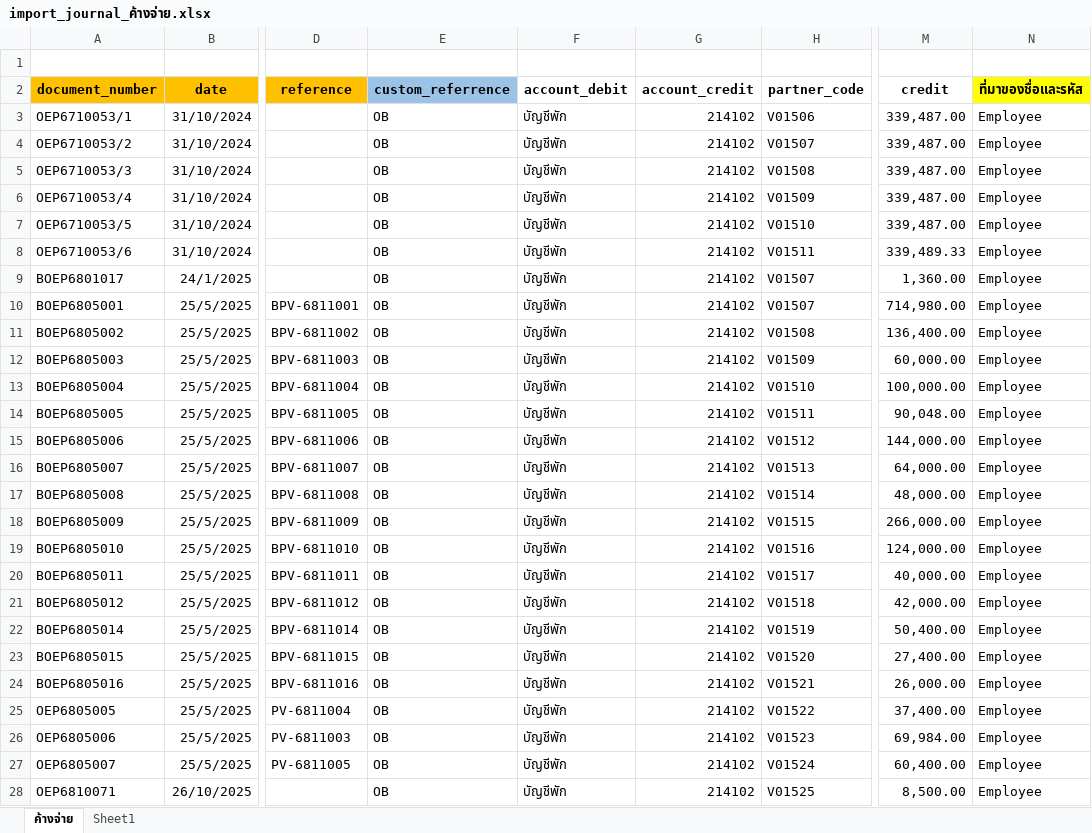
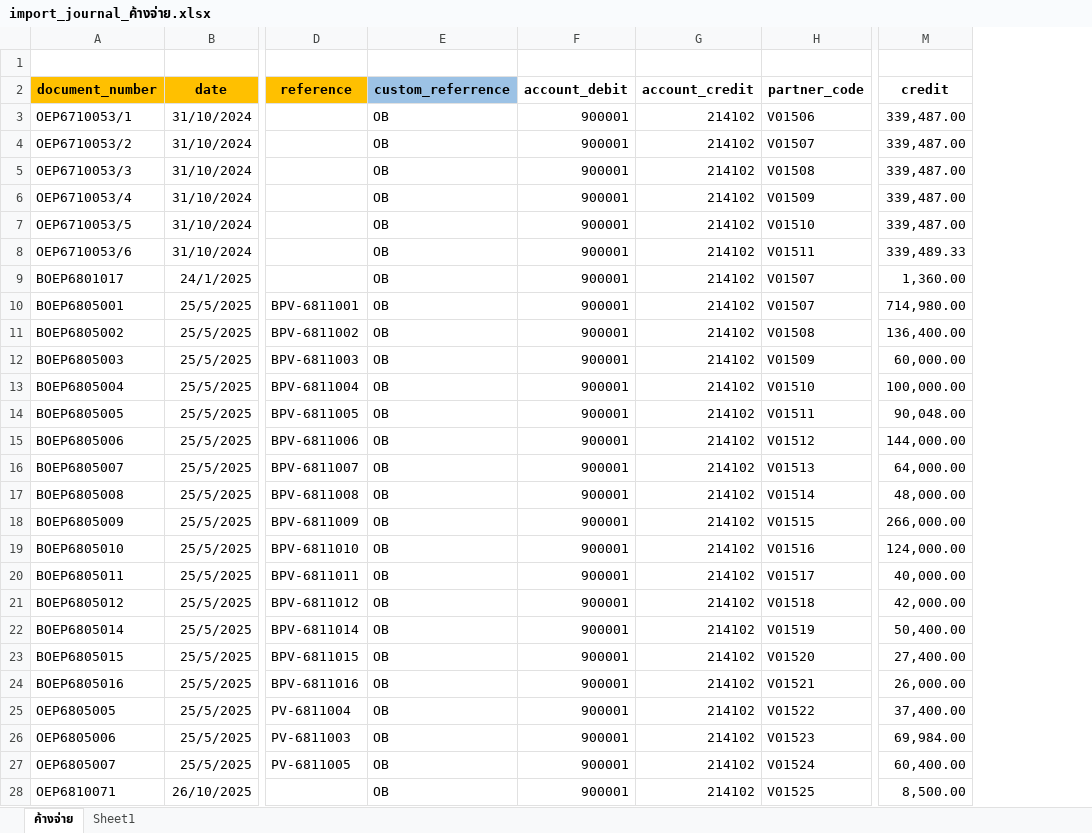
Before and after one commit to apcball/Project1, an Excel workbook: Import_journal/import_journal_ค้างจ่าย.xlsx, sheet ค้างจ่าย, drawn as a sheet; only a part is shown, gaps mark what is left out; values as stored, in another font and other column widths than the file's, no borders; charts and pictures not drawn; the diff covers the shown part only; the diff names each change by its address in the sheet, - before the commit and + after, or states it on an @@ line.

```diff
--- a/Import_journal/import_journal_ค้างจ่าย.xlsx (sheet ค้างจ่าย)
+++ b/Import_journal/import_journal_ค้างจ่าย.xlsx (sheet ค้างจ่าย)
-column N (ที่มาของชื่อและรหัส), rows 3-28: all Employee
-F3:F28 (account_debit): บัญชีพัก
+F3:F28 (account_debit): 900001
```
Also changed, not shown: 442 edited cells elsewhere in this sheet, charts or pictures, 12 other files.
